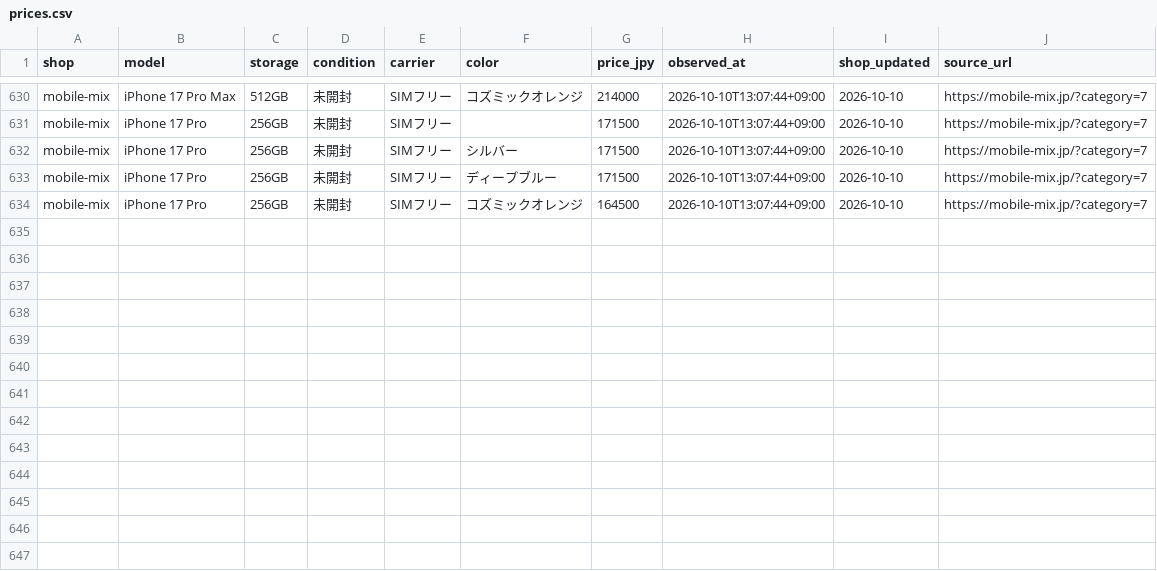
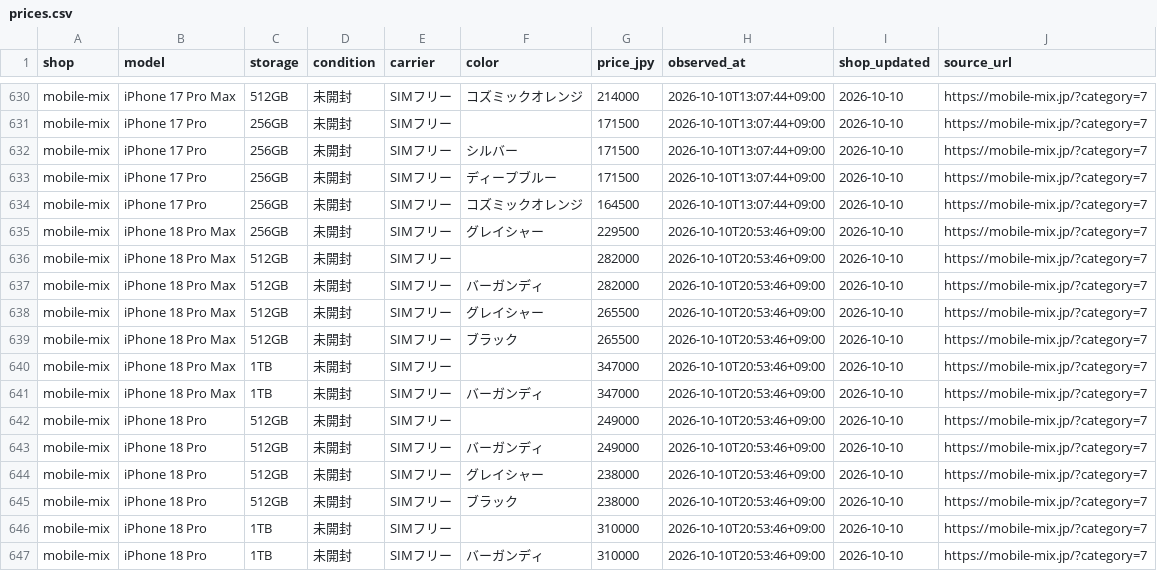
Before and after one commit to iPliny/ptt-iphone-tracker, a CSV file: data/jp/prices.csv, drawn as a sheet; only a part is shown, gaps mark what is left out; the diff names each change by its address in the sheet, - before the commit and + after, or states it on an @@ line.

```diff
--- a/data/jp/prices.csv
+++ b/data/jp/prices.csv
+row 635: mobile-mix | iPhone 18 Pro Max | 256GB | 未開封 | SIMフリー | グレイシャー | 229500 | 2026-10-10T20:53:46+09:00 | 2026-10-10 | https://mobile-mix.jp/?category=7
+row 636: mobile-mix | iPhone 18 Pro Max | 512GB | 未開封 | SIMフリー |  | 282000 | 2026-10-10T20:53:46+09:00 | 2026-10-10 | https://mobile-mix.jp/?category=7
+row 637: mobile-mix | iPhone 18 Pro Max | 512GB | 未開封 | SIMフリー | バーガンディ | 282000 | 2026-10-10T20:53:46+09:00 | 2026-10-10 | https://mobile-mix.jp/?category=7
+row 638: mobile-mix | iPhone 18 Pro Max | 512GB | 未開封 | SIMフリー | グレイシャー | 265500 | 2026-10-10T20:53:46+09:00 | 2026-10-10 | https://mobile-mix.jp/?category=7
+row 639: mobile-mix | iPhone 18 Pro Max | 512GB | 未開封 | SIMフリー | ブラック | 265500 | 2026-10-10T20:53:46+09:00 | 2026-10-10 | https://mobile-mix.jp/?category=7
+row 640: mobile-mix | iPhone 18 Pro Max | 1TB | 未開封 | SIMフリー |  | 347000 | 2026-10-10T20:53:46+09:00 | 2026-10-10 | https://mobile-mix.jp/?category=7
+row 641: mobile-mix | iPhone 18 Pro Max | 1TB | 未開封 | SIMフリー | バーガンディ | 347000 | 2026-10-10T20:53:46+09:00 | 2026-10-10 | https://mobile-mix.jp/?category=7
+row 642: mobile-mix | iPhone 18 Pro | 512GB | 未開封 | SIMフリー |  | 249000 | 2026-10-10T20:53:46+09:00 | 2026-10-10 | https://mobile-mix.jp/?category=7
+row 643: mobile-mix | iPhone 18 Pro | 512GB | 未開封 | SIMフリー | バーガンディ | 249000 | 2026-10-10T20:53:46+09:00 | 2026-10-10 | https://mobile-mix.jp/?category=7
+row 644: mobile-mix | iPhone 18 Pro | 512GB | 未開封 | SIMフリー | グレイシャー | 238000 | 2026-10-10T20:53:46+09:00 | 2026-10-10 | https://mobile-mix.jp/?category=7
+row 645: mobile-mix | iPhone 18 Pro | 512GB | 未開封 | SIMフリー | ブラック | 238000 | 2026-10-10T20:53:46+09:00 | 2026-10-10 | https://mobile-mix.jp/?category=7
+row 646: mobile-mix | iPhone 18 Pro | 1TB | 未開封 | SIMフリー |  | 310000 | 2026-10-10T20:53:46+09:00 | 2026-10-10 | https://mobile-mix.jp/?category=7
+row 647: mobile-mix | iPhone 18 Pro | 1TB | 未開封 | SIMフリー | バーガンディ | 310000 | 2026-10-10T20:53:46+09:00 | 2026-10-10 | https://mobile-mix.jp/?category=7
```
Also changed, not shown: data/jp/latest.csv, data/jp/runs.csv.
